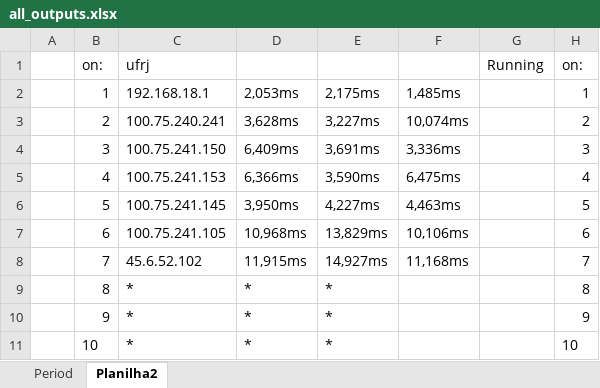
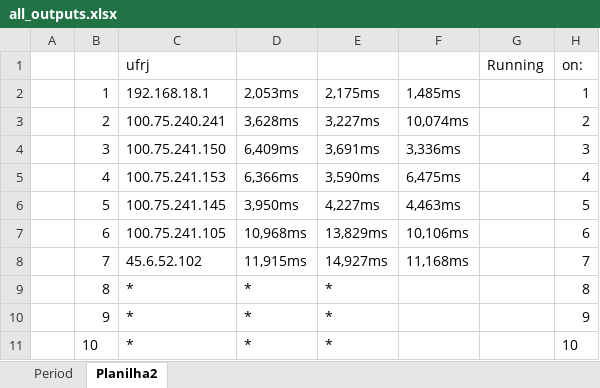
Before and after one commit to Ga-ol-an/TCP_IP_Networks, an Excel workbook: TP2/Q1/all_outputs.xlsx, sheet Planilha2, drawn as a sheet; only a part is shown; values as stored, in another font and other column widths than the file's, no borders; the diff names each change by its address in the sheet, - before the commit and + after, or states it on an @@ line.

```diff
--- a/TP2/Q1/all_outputs.xlsx (sheet Planilha2)
+++ b/TP2/Q1/all_outputs.xlsx (sheet Planilha2)
-B1: on:
+B1: (empty)
```
Also changed, not shown: charts or pictures, 5 other files.
